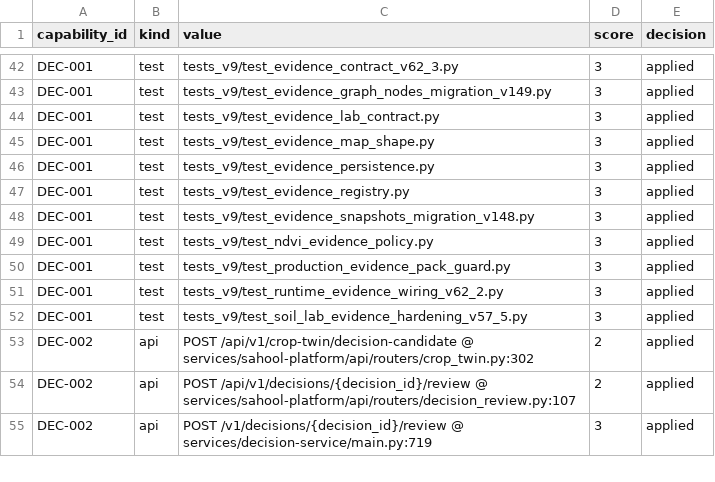
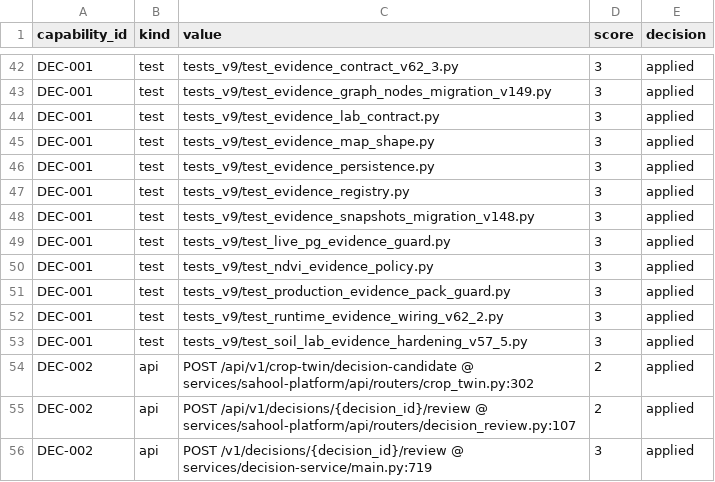
Before and after one commit to kafaat/ai_platform_complete_v2.0.0_enhanced, a CSV file: capabilities/generated/capability_link_candidates.csv, drawn as a sheet; only a part is shown, gaps mark what is left out.

```diff
--- a/capabilities/generated/capability_link_candidates.csv
+++ b/capabilities/generated/capability_link_candidates.csv
@@ -48,2 +48,3 @@ DEC-001,test,tests_v9/test_evidence_registry.py,3,applied
 DEC-001,test,tests_v9/test_evidence_snapshots_migration_v148.py,3,applied
+DEC-001,test,tests_v9/test_live_pg_evidence_guard.py,3,applied
 DEC-001,test,tests_v9/test_ndvi_evidence_policy.py,3,applied
```
Also changed, not shown: docs/capability-registry/generated/mapping/capability_mapping.csv, 34 other files.
